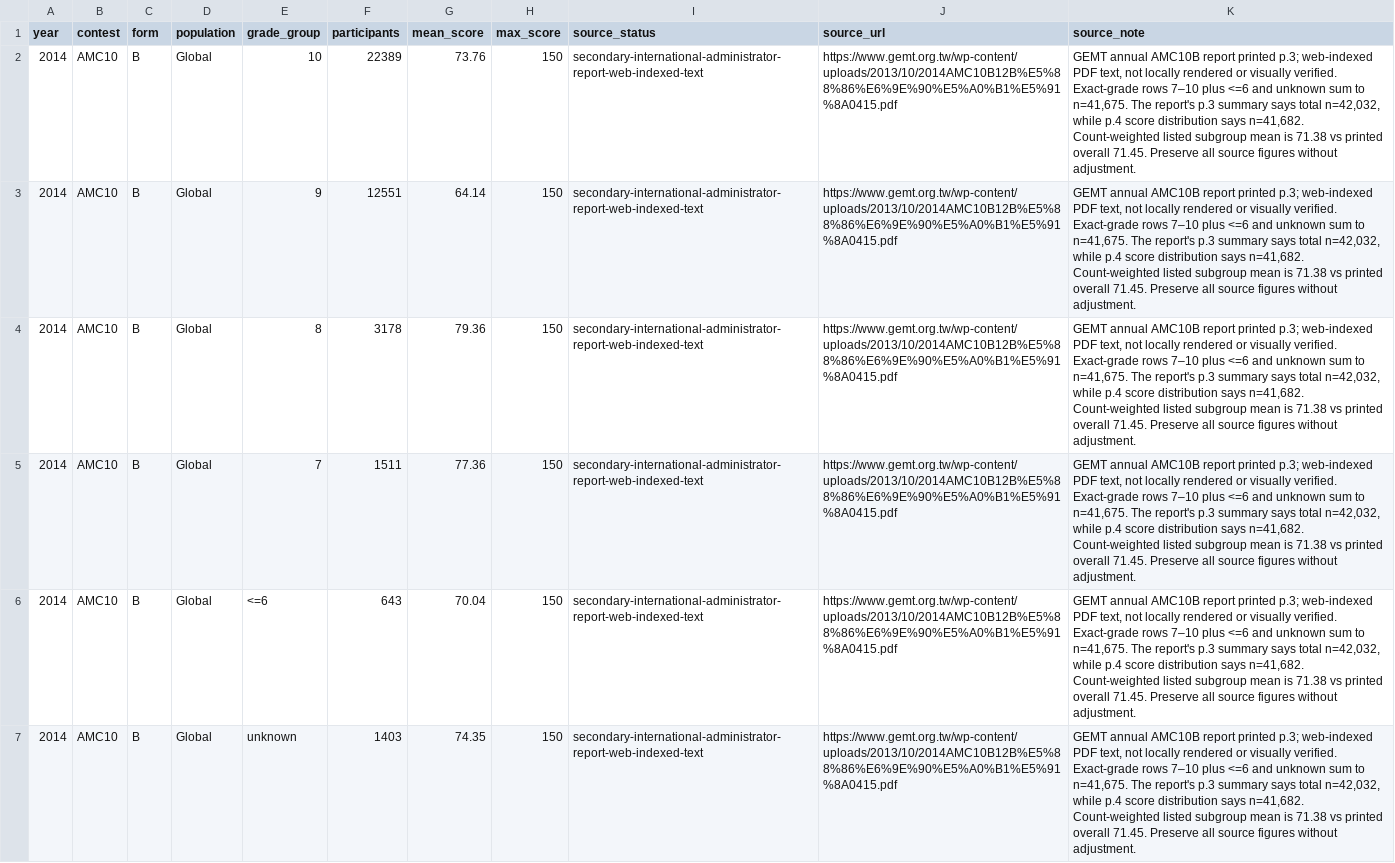
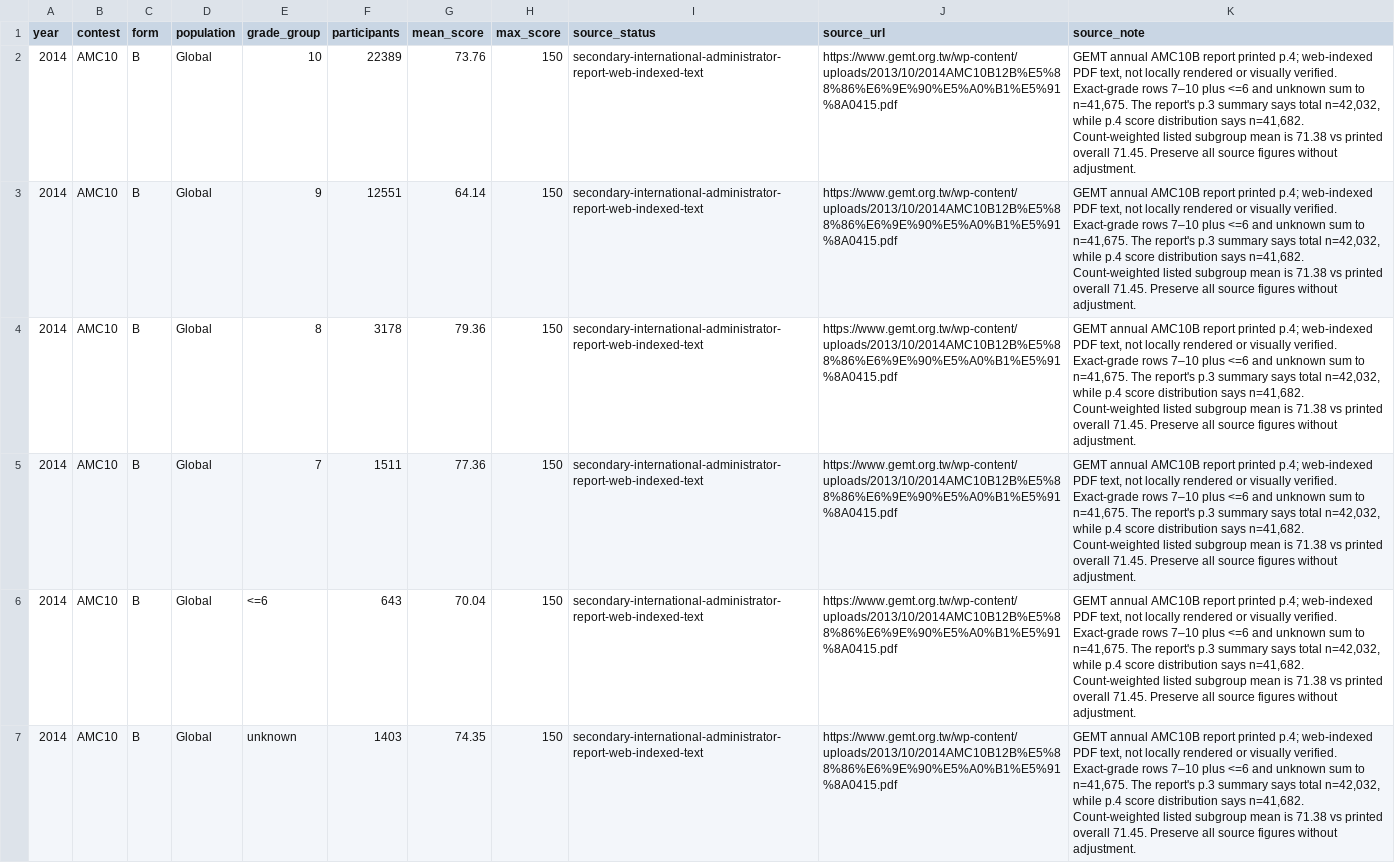
Before and after one commit to docssam1/lete-on, a CSV file: boarding-school-math/competition/historical-amc-grade/amc10b-grade-means-2014.csv, drawn as a sheet; the diff names each change by its address in the sheet, - before the commit and + after, or states it on an @@ line.

```diff
--- a/boarding-school-math/competition/historical-amc-grade/amc10b-grade-means-2014.csv
+++ b/boarding-school-math/competition/historical-amc-grade/amc10b-grade-means-2014.csv
-K2:K7 (source_note): …report printed p.3; web-indexed PDF…
+K2:K7 (source_note): …report printed p.4; web-indexed PDF…
```
Also changed, not shown: boarding-school-math/competition/historical-amc-grade/amc-item-response-coverage-by-paper.csv, boarding-school-math/competition/historical-amc-grade/amc10b-2014-item-response-percent.csv, 7 other files.
